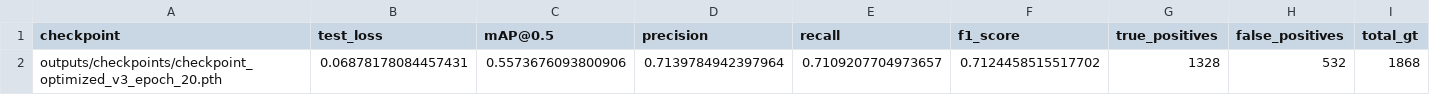
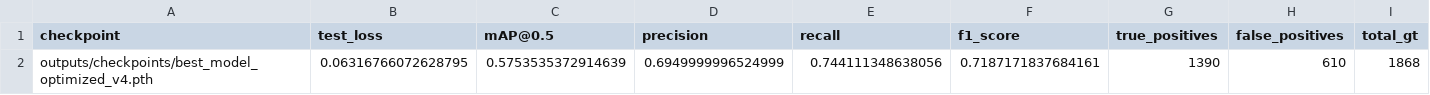
Before and after one commit to shihabsararlabib/RoadSignNet-SAL, a CSV file: outputs/evaluation_results.csv, drawn as a sheet; only a part is shown; removed rows and columns are numbered as before the commit, all else as after; rows hold the shown columns only; the diff names each change by its address in the sheet, - before the commit and + after, or states it on an @@ line.

Commit message:
Add V4 training script with augmentation - achieves 65.68% mAP
- train_optimized_v4.py: Full training with augmentation (no early stopping)
- Best model at epoch 40 with 65.68% mAP (+2.97% over V2)
- Augmentation: HorizontalFlip + RandomBrightnessContrast
- Checkpoints saved every 10 epochs for evaluation
- Updated evaluation results

```diff
--- a/outputs/evaluation_results.csv
+++ b/outputs/evaluation_results.csv
-row 2: outputs/checkpoints/checkpoint_optimized_v3_epoch_20.pth | 0.06878178084457431 | 0.5573676093800906 | 0.7139784942397964 | 0.7109207704973657 | 0.7124458515517702 | 1328 | 532 | 1868
+row 2: outputs/checkpoints/best_model_optimized_v4.pth | 0.06316766072628795 | 0.5753535372914639 | 0.6949999996524999 | 0.744111348638056 | 0.7187171837684161 | 1390 | 610 | 1868
```
Also changed, not shown: 1 other file.
